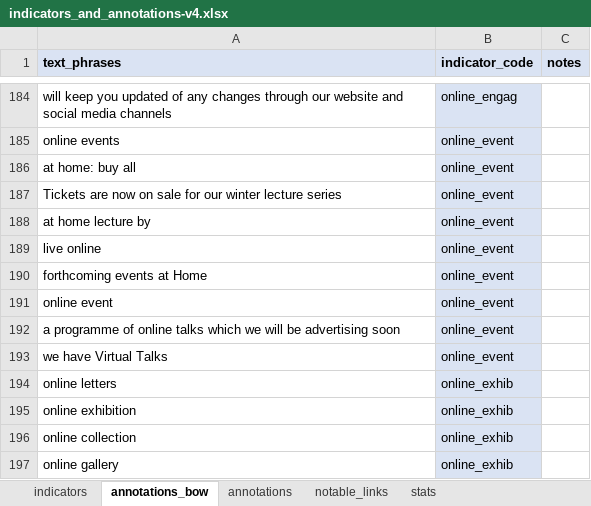
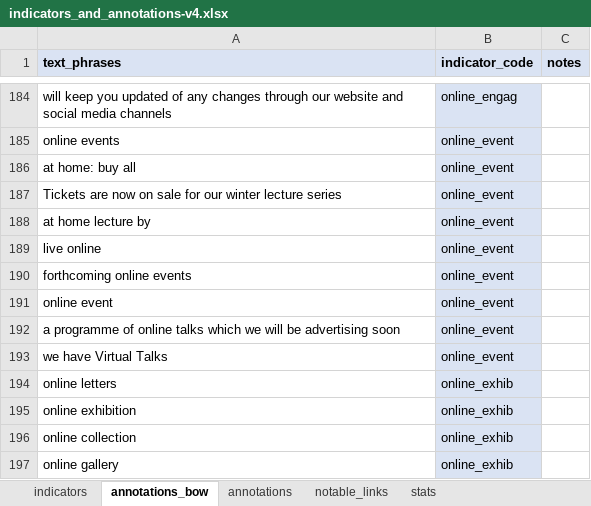
Before and after one commit to Birkbeck/museums-in-the-pandemic, an Excel workbook: data/annotations/indicators_and_annotations-v4.xlsx, sheet annotations_bow, drawn as a sheet; only a part is shown, gaps mark what is left out; values as stored, in another font and other column widths than the file's, no borders; conditional formats not drawn; the diff names each change by its address in the sheet, - before the commit and + after, or states it on an @@ line.

Commit message:
Update indicators_and_annotations-v4.xlsx

```diff
--- a/data/annotations/indicators_and_annotations-v4.xlsx (sheet annotations_bow)
+++ b/data/annotations/indicators_and_annotations-v4.xlsx (sheet annotations_bow)
-A190 (text_phrases): forthcoming events at Home
+A190 (text_phrases): forthcoming online events
```
